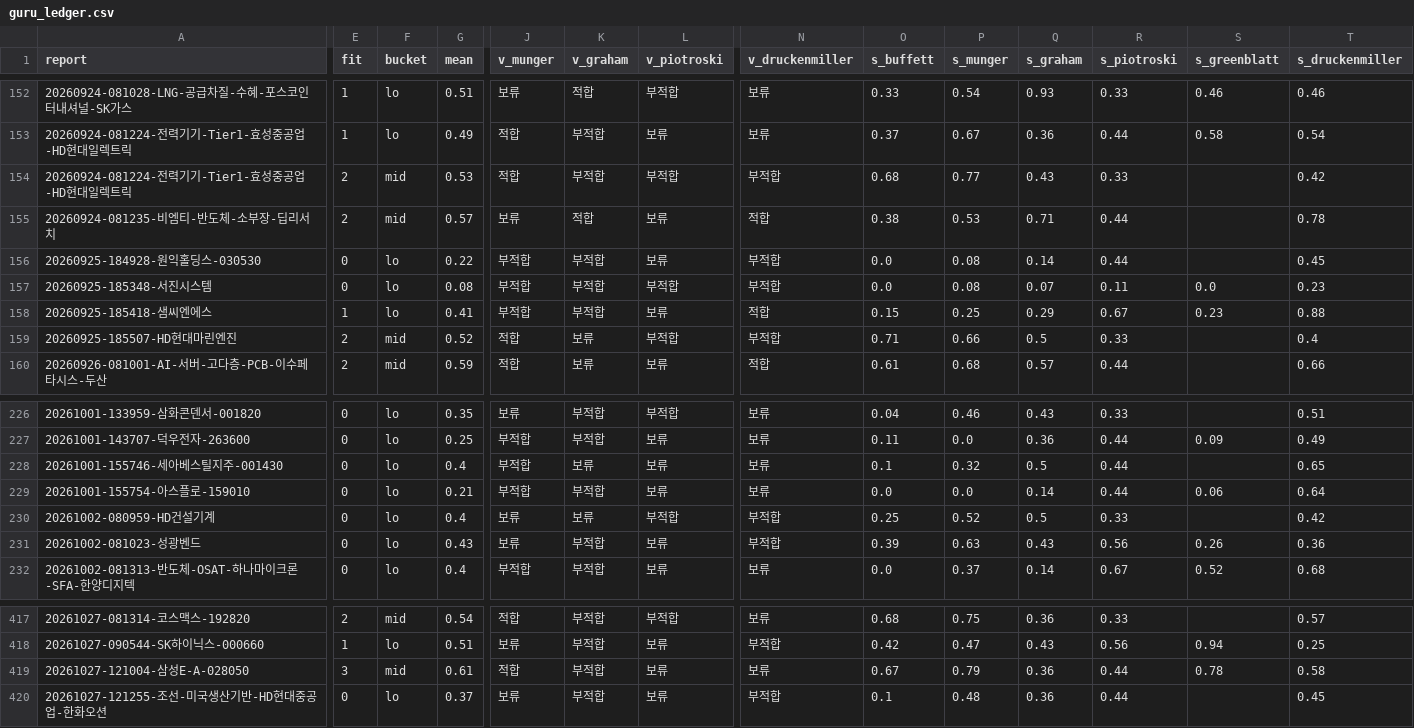
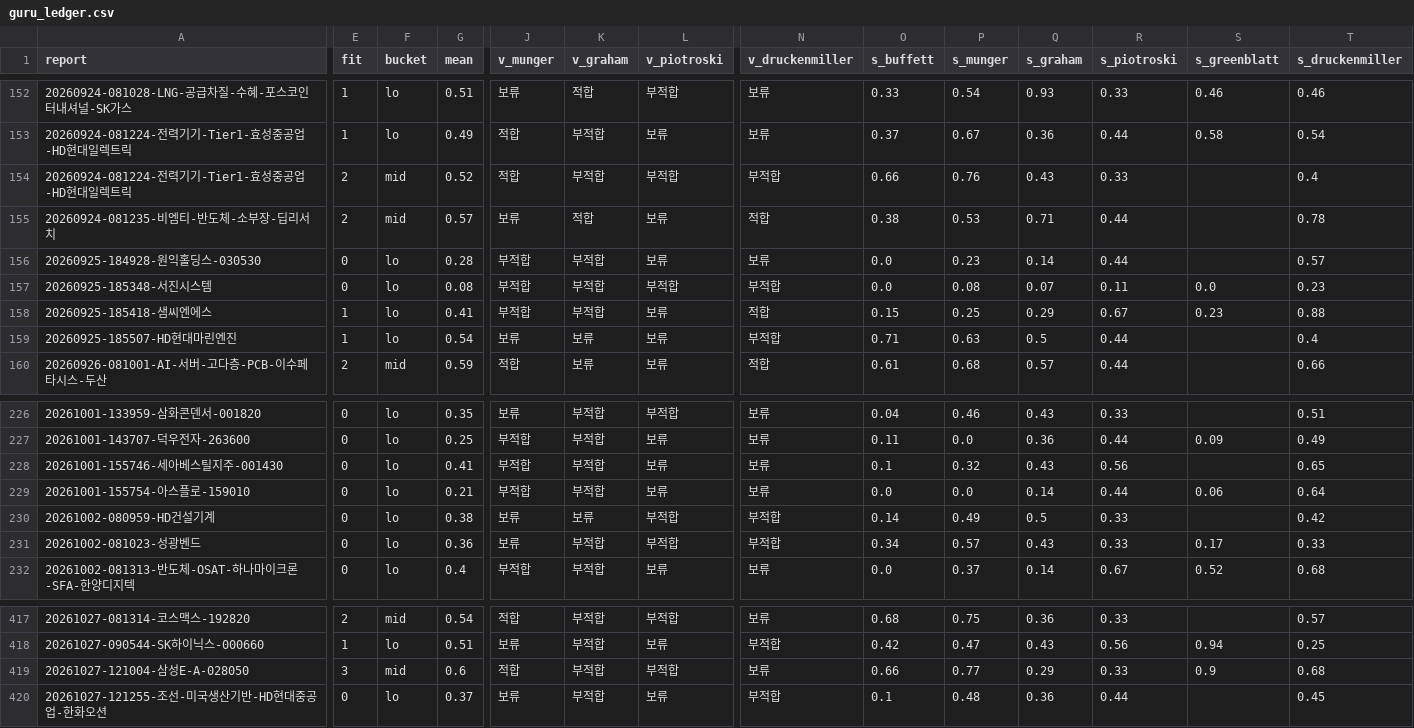
Before and after one commit to KKKFNF/report-hub, a CSV file: guru_ledger.csv, drawn as a sheet; only a part is shown, gaps mark what is left out; the diff covers the shown part only; the diff names each change by its address in the sheet, - before the commit and + after, or states it on an @@ line.

```diff
--- a/guru_ledger.csv
+++ b/guru_ledger.csv
-G154 (mean): 0.53
+G154 (mean): 0.52
-O154 (s_buffett): 0.68
+O154 (s_buffett): 0.66
-P154 (s_munger): 0.77
+P154 (s_munger): 0.76
-T154 (s_druckenmiller): 0.42
+T154 (s_druckenmiller): 0.4
-G156 (mean): 0.22
+G156 (mean): 0.28
-N156 (v_druckenmiller): 부적합
+N156 (v_druckenmiller): 보류
-P156 (s_munger): 0.08
+P156 (s_munger): 0.23
-T156 (s_druckenmiller): 0.45
+T156 (s_druckenmiller): 0.57
-E159 (fit): 2
+E159 (fit): 1
-F159 (bucket): mid
+F159 (bucket): lo
-G159 (mean): 0.52
+G159 (mean): 0.54
-J159 (v_munger): 적합
+J159 (v_munger): 보류
-L159 (v_piotroski): 부적합
+L159 (v_piotroski): 보류
-P159 (s_munger): 0.66
+P159 (s_munger): 0.63
-R159 (s_piotroski): 0.33
+R159 (s_piotroski): 0.44
-G228 (mean): 0.4
+G228 (mean): 0.41
-K228 (v_graham): 보류
+K228 (v_graham): 부적합
-Q228 (s_graham): 0.5
+Q228 (s_graham): 0.43
-R228 (s_piotroski): 0.44
+R228 (s_piotroski): 0.56
-G230 (mean): 0.4
+G230 (mean): 0.38
-O230 (s_buffett): 0.25
+O230 (s_buffett): 0.14
-P230 (s_munger): 0.52
+P230 (s_munger): 0.49
-G231 (mean): 0.43
+G231 (mean): 0.36
-L231 (v_piotroski): 보류
+L231 (v_piotroski): 부적합
-O231 (s_buffett): 0.39
+O231 (s_buffett): 0.34
-P231 (s_munger): 0.63
+P231 (s_munger): 0.57
-R231 (s_piotroski): 0.56
+R231 (s_piotroski): 0.33
-S231 (s_greenblatt): 0.26
+S231 (s_greenblatt): 0.17
-T231 (s_druckenmiller): 0.36
+T231 (s_druckenmiller): 0.33
-G419 (mean): 0.61
+G419 (mean): 0.6
-L419 (v_piotroski): 보류
+L419 (v_piotroski): 부적합
-O419 (s_buffett): 0.67
+O419 (s_buffett): 0.66
-P419 (s_munger): 0.79
+P419 (s_munger): 0.77
-Q419 (s_graham): 0.36
+Q419 (s_graham): 0.29
-R419 (s_piotroski): 0.44
+R419 (s_piotroski): 0.33
-S419 (s_greenblatt): 0.78
+S419 (s_greenblatt): 0.9
-T419 (s_druckenmiller): 0.58
+T419 (s_druckenmiller): 0.68
```
Also changed, not shown: 101 edited cells elsewhere in this file, 50 other files.
